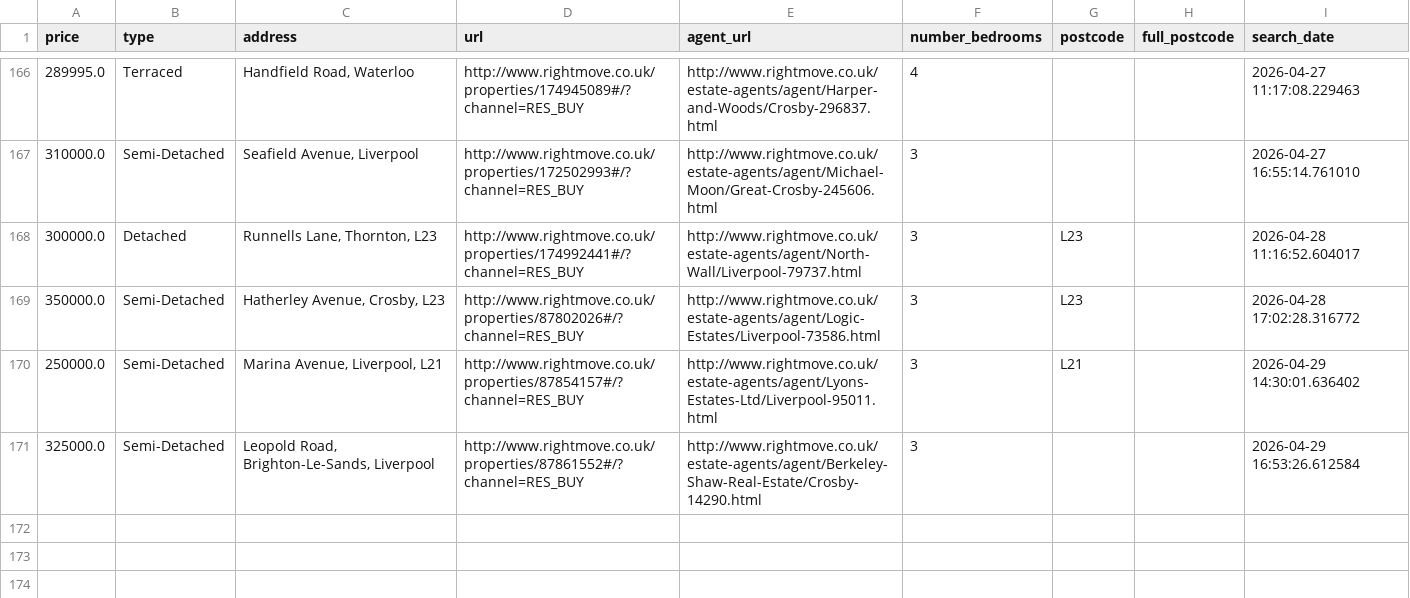
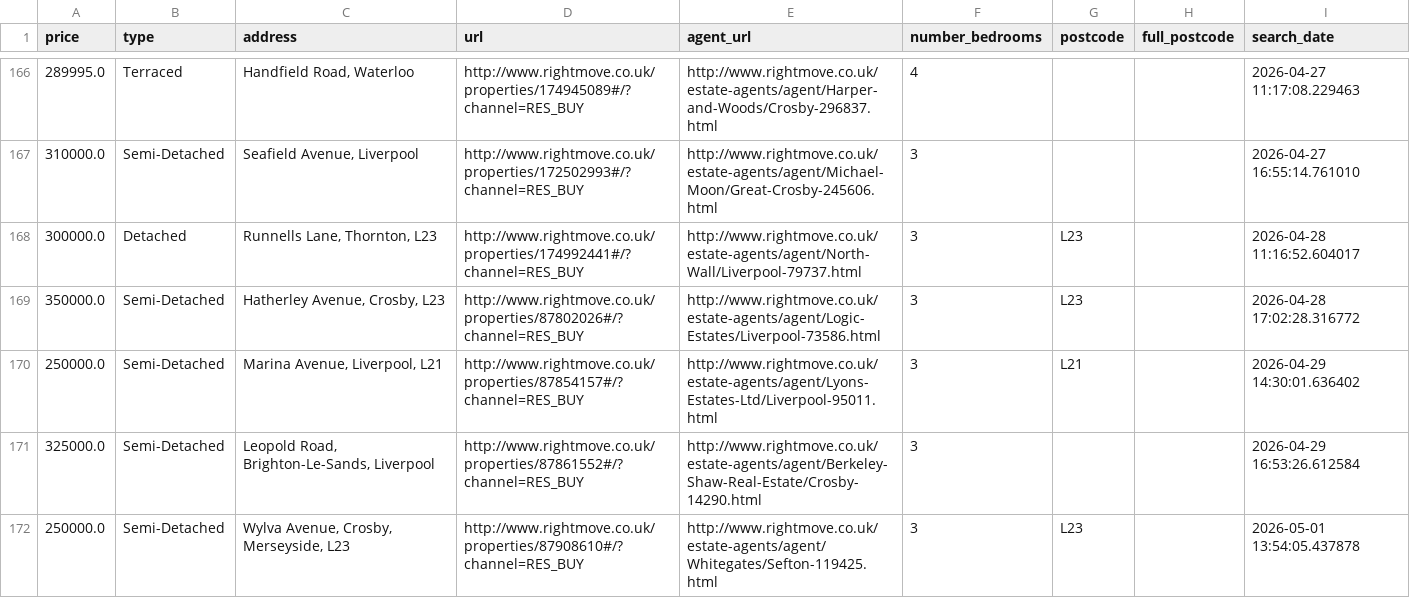
Before and after one commit to jrbahou-333/rightmove_webscraper.py, a CSV file: docs/rightmove_crosby_all_data.csv, drawn as a sheet; only a part is shown, gaps mark what is left out; the diff names each change by its address in the sheet, - before the commit and + after, or states it on an @@ line.

```diff
--- a/docs/rightmove_crosby_all_data.csv
+++ b/docs/rightmove_crosby_all_data.csv
+row 172: 250000.0 | Semi-Detached | Wylva Avenue, Crosby, Merseyside, L23 | http://www.rightmove.co.uk/properties/87908610#/?channel=RES_BUY | http://www.rightmove.co.uk/estate-agents/agent/Whitegates/Sefton-119425.html | 3 | L23 |  | 2026-05-01 13:54:05.437878
```
